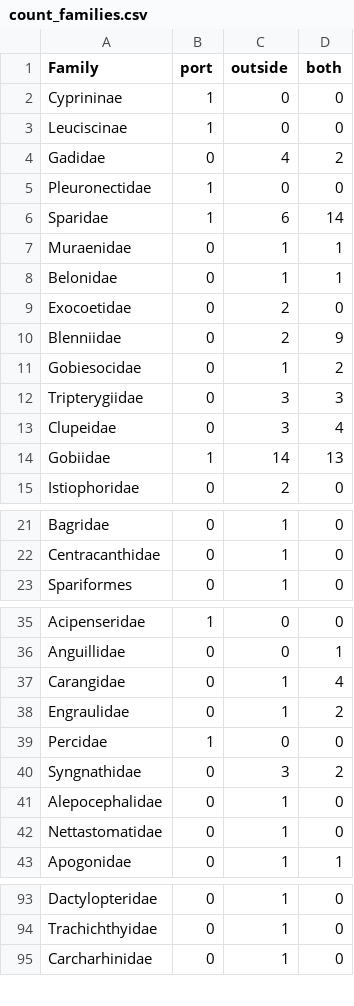
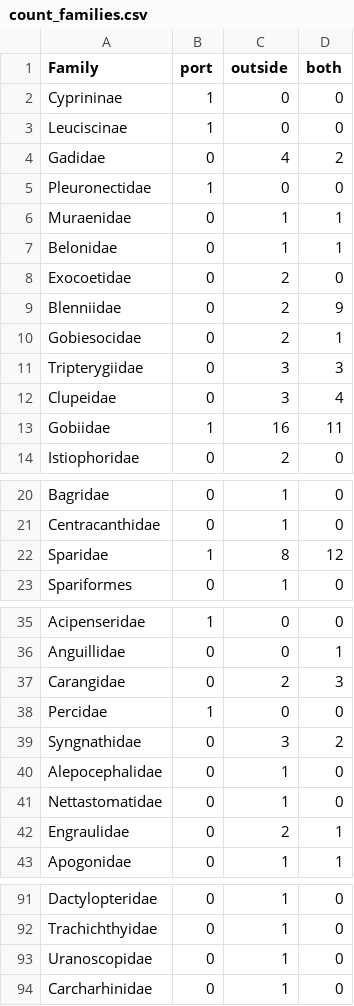
Before and after one commit to lmathon/Med_Port_eDNA, a CSV file: 01_Analyses_teleo/03_Outputs/count_families.csv, drawn as a sheet; only a part is shown, gaps mark what is left out; the diff covers the shown part only.

```diff
--- a/01_Analyses_teleo/03_Outputs/count_families.csv
+++ b/01_Analyses_teleo/03_Outputs/count_families.csv
@@ -5,3 +5,2 @@
 "Pleuronectidae",1,0,0
-"Sparidae",1,6,14
 "Muraenidae",0,1,1
@@ -10,6 +9,6 @@
 "Blenniidae",0,2,9
-"Gobiesocidae",0,1,2
+"Gobiesocidae",0,2,1
 "Tripterygiidae",0,3,3
 "Clupeidae",0,3,4
-"Gobiidae",1,14,13
+"Gobiidae",1,16,11
 "Istiophoridae",0,2,0
@@ -22,2 +21,3 @@
 "Centracanthidae",0,1,0
+"Sparidae",1,8,12
 "Spariformes",0,1,0
@@ -36,4 +36,3 @@
 "Anguillidae",0,0,1
-"Carangidae",0,1,4
-"Engraulidae",0,1,2
+"Carangidae",0,2,3
 "Percidae",1,0,0
@@ -42,2 +41,3 @@
 "Nettastomatidae",0,1,0
+"Engraulidae",0,2,1
 "Apogonidae",0,1,1
@@ -94,2 +92,3 @@
 "Trachichthyidae",0,1,0
+"Uranoscopidae",0,1,0
 "Carcharhinidae",0,1,0
```
Also changed, not shown: 4 added rows, 5 removed rows and 3 edited cells elsewhere in this file, 2 other files.
